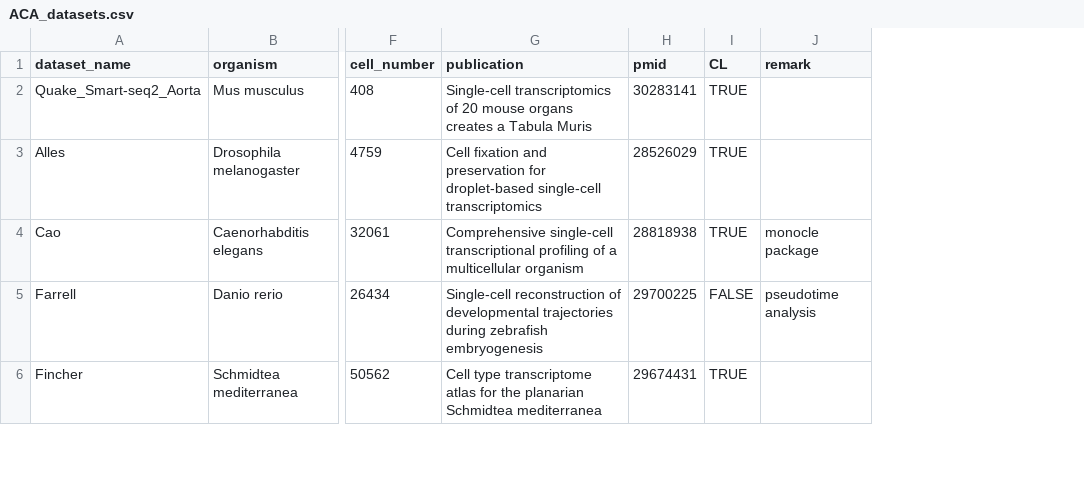
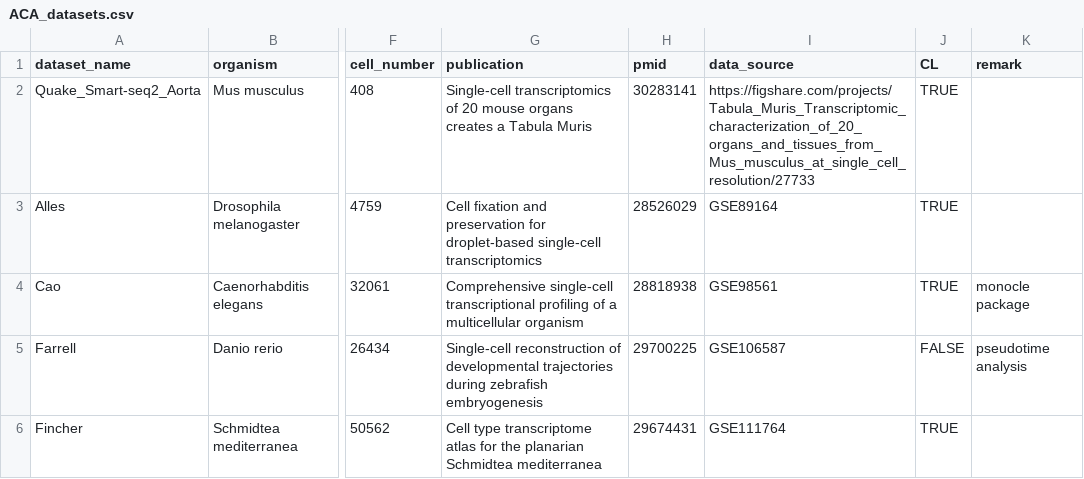
Before and after one commit to gao-lab/Cell_BLAST, a CSV file: Datasets/ACA_datasets.csv, drawn as a sheet; only a part is shown, gaps mark what is left out; the diff covers the shown part only; the diff names each change by its address in the sheet, - before the commit and + after, or states it on an @@ line.

```diff
--- a/Datasets/ACA_datasets.csv
+++ b/Datasets/ACA_datasets.csv
+column I (data_source), rows 2-6: https://figshare.com/projects/Tabula_Muris_Transcriptomic_ characterization_of_20_organs_and_tissues_from_Mus_musculus_at_single_cell_ resolution/27733 | GSE89164 | GSE98561 | GSE106587 | GSE111764
```
Also changed, not shown: 1 edited cell elsewhere in this file, Datasets/additional_datasets.csv, Datasets/aligned_datasets.csv, 7 other files.
